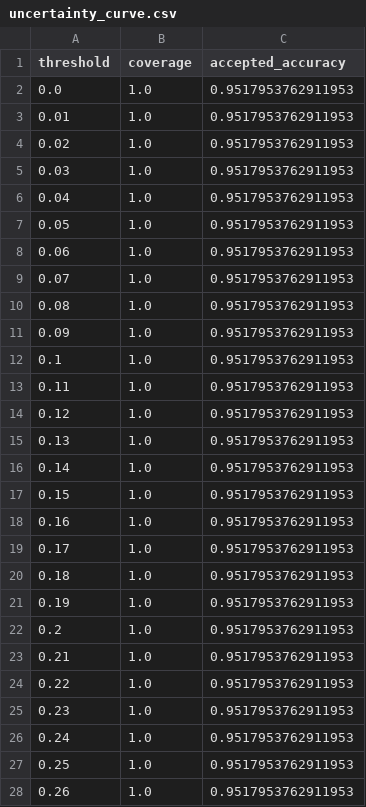
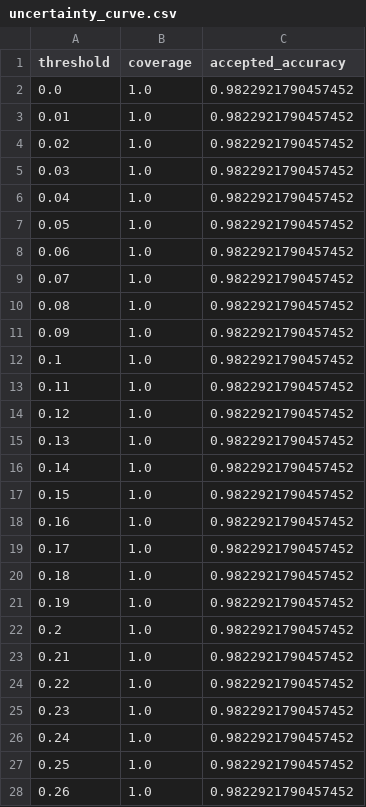
Before and after one commit to eswar1602-web/PLANKTOSCAN-AI, a CSV file: results/uncertainty_curve.csv, drawn as a sheet; only a part is shown; the diff covers the shown part only.

```diff
--- a/results/uncertainty_curve.csv
+++ b/results/uncertainty_curve.csv
@@ -1,28 +1,28 @@
 threshold,coverage,accepted_accuracy
-0.0,1.0,0.9517953762911953
-0.01,1.0,0.9517953762911953
-0.02,1.0,0.9517953762911953
-0.03,1.0,0.9517953762911953
-0.04,1.0,0.9517953762911953
-0.05,1.0,0.9517953762911953
-0.06,1.0,0.9517953762911953
-0.07,1.0,0.9517953762911953
-0.08,1.0,0.9517953762911953
-0.09,1.0,0.9517953762911953
-0.1,1.0,0.9517953762911953
-0.11,1.0,0.9517953762911953
-0.12,1.0,0.9517953762911953
-0.13,1.0,0.9517953762911953
-0.14,1.0,0.9517953762911953
-0.15,1.0,0.9517953762911953
-0.16,1.0,0.9517953762911953
-0.17,1.0,0.9517953762911953
-0.18,1.0,0.9517953762911953
-0.19,1.0,0.9517953762911953
-0.2,1.0,0.9517953762911953
-0.21,1.0,0.9517953762911953
-0.22,1.0,0.9517953762911953
-0.23,1.0,0.9517953762911953
-0.24,1.0,0.9517953762911953
-0.25,1.0,0.9517953762911953
-0.26,1.0,0.9517953762911953
+0.0,1.0,0.9822921790457452
+0.01,1.0,0.9822921790457452
+0.02,1.0,0.9822921790457452
+0.03,1.0,0.9822921790457452
+0.04,1.0,0.9822921790457452
+0.05,1.0,0.9822921790457452
+0.06,1.0,0.9822921790457452
+0.07,1.0,0.9822921790457452
+0.08,1.0,0.9822921790457452
+0.09,1.0,0.9822921790457452
+0.1,1.0,0.9822921790457452
+0.11,1.0,0.9822921790457452
+0.12,1.0,0.9822921790457452
+0.13,1.0,0.9822921790457452
+0.14,1.0,0.9822921790457452
+0.15,1.0,0.9822921790457452
+0.16,1.0,0.9822921790457452
+0.17,1.0,0.9822921790457452
+0.18,1.0,0.9822921790457452
+0.19,1.0,0.9822921790457452
+0.2,1.0,0.9822921790457452
+0.21,1.0,0.9822921790457452
+0.22,1.0,0.9822921790457452
+0.23,1.0,0.9822921790457452
+0.24,1.0,0.9822921790457452
+0.25,1.0,0.9822921790457452
+0.26,1.0,0.9822921790457452
```
Also changed, not shown: 140 edited cells elsewhere in this file, results/ablation.csv, 20 other files.
